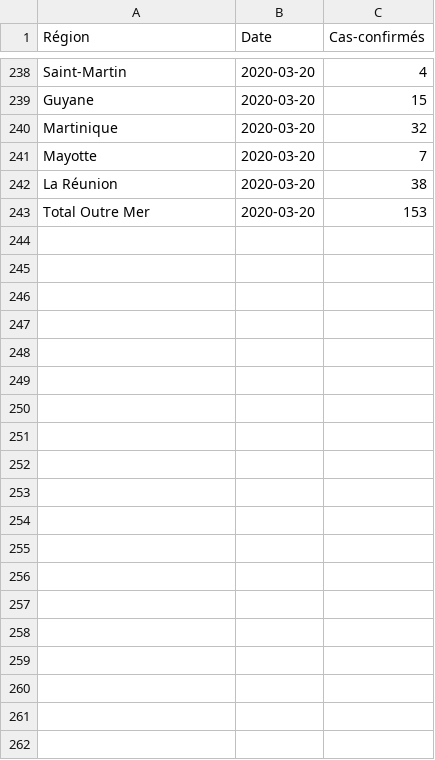
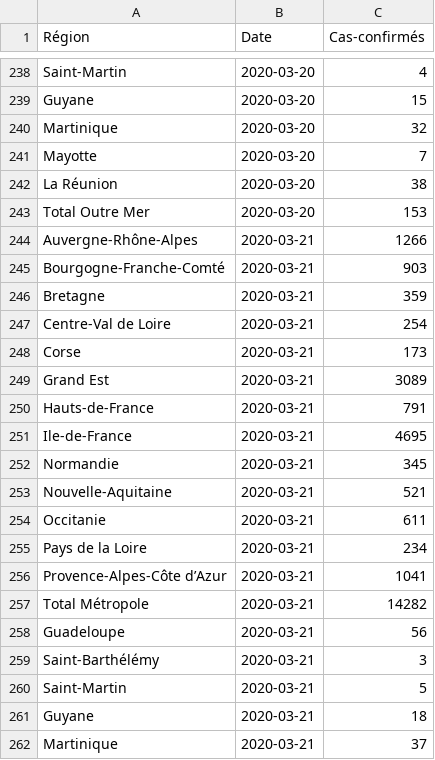
Before and after one commit to turukawa/coding-notes, a CSV file: data/covid-19-data.csv, drawn as a sheet; only a part is shown, gaps mark what is left out; the diff covers the shown part only.

Commit message:
mise à jour 2020-03-22

```diff
--- a/data/covid-19-data.csv
+++ b/data/covid-19-data.csv
@@ -243 +243,20 @@ La Réunion,2020-03-20,38
 Total Outre Mer,2020-03-20,153
+Auvergne-Rhône-Alpes,2020-03-21,1266
+Bourgogne-Franche-Comté,2020-03-21,903
+Bretagne,2020-03-21,359
+Centre-Val de Loire,2020-03-21,254
+Corse,2020-03-21,173
+Grand Est,2020-03-21,3089
+Hauts-de-France,2020-03-21,791
+Ile-de-France,2020-03-21,4695
+Normandie,2020-03-21,345
+Nouvelle-Aquitaine,2020-03-21,521
+Occitanie,2020-03-21,611
+Pays de la Loire,2020-03-21,234
+Provence-Alpes-Côte d’Azur,2020-03-21,1041
+Total Métropole,2020-03-21,14282
+Guadeloupe,2020-03-21,56
+Saint-Barthélémy,2020-03-21,3
+Saint-Martin,2020-03-21,5
+Guyane,2020-03-21,18
+Martinique,2020-03-21,37
```
Also changed, not shown: 25 added rows elsewhere in this file.
